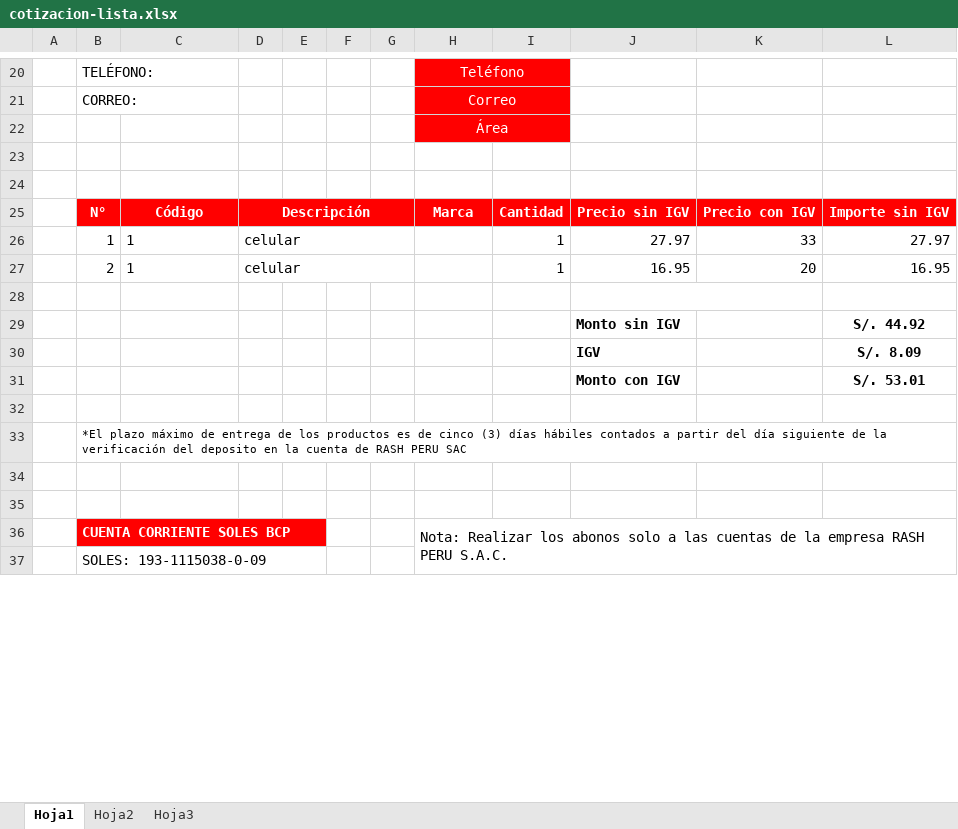
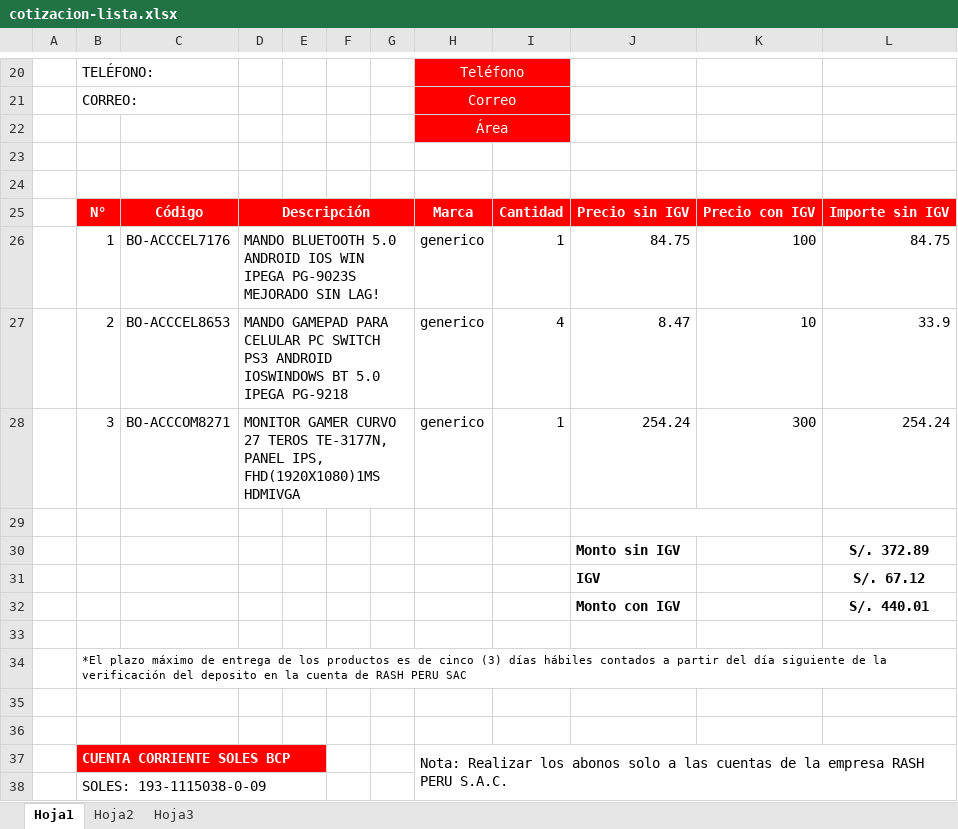
Before and after one commit to Brayan1951/Cotizador-backend, an Excel workbook: cotizacion-lista.xlsx, sheet Hoja1, drawn as a sheet; only a part is shown, gaps mark what is left out; values as stored, in another font and other column widths than the file's, no borders; removed rows and columns are numbered as before the commit, all else as after; the diff names each change by its address in the sheet, - before the commit and + after, or states it on an @@ line.

```diff
--- a/cotizacion-lista.xlsx (sheet Hoja1)
+++ b/cotizacion-lista.xlsx (sheet Hoja1)
-row 26:  | 1 | 1 | celular |  |  |  |  | 1 | 27.97 | 33 | 27.97
-row 27:  | 2 | 1 | celular |  |  |  |  | 1 | 16.95 | 20 | 16.95
+row 26:  | 1 | BO-ACCCEL7176 | MANDO BLUETOOTH 5.0 ANDROID IOS WIN IPEGA PG-9023S MEJORADO SIN LAG! |  |  |  | generico | 1 | 84.75 | 100 | 84.75
+row 27:  | 2 | BO-ACCCEL8653 | MANDO GAMEPAD PARA CELULAR PC SWITCH PS3 ANDROID IOSWINDOWS BT 5.0 IPEGA PG-9218 |  |  |  | generico | 4 | 8.47 | 10 | 33.9
+row 28:  | 3 | BO-ACCCOM8271 | MONITOR GAMER CURVO 27 TEROS TE-3177N, PANEL IPS, FHD(1920X1080)1MS HDMIVGA |  |  |  | generico | 1 | 254.24 | 300 | 254.24
-L30: S/. 44.92
+L30: S/. 372.89
-L31: S/. 8.09
+L31: S/. 67.12
-L32: S/. 53.01
+L32: S/. 440.01
```
Also changed, not shown: 2 other files.
